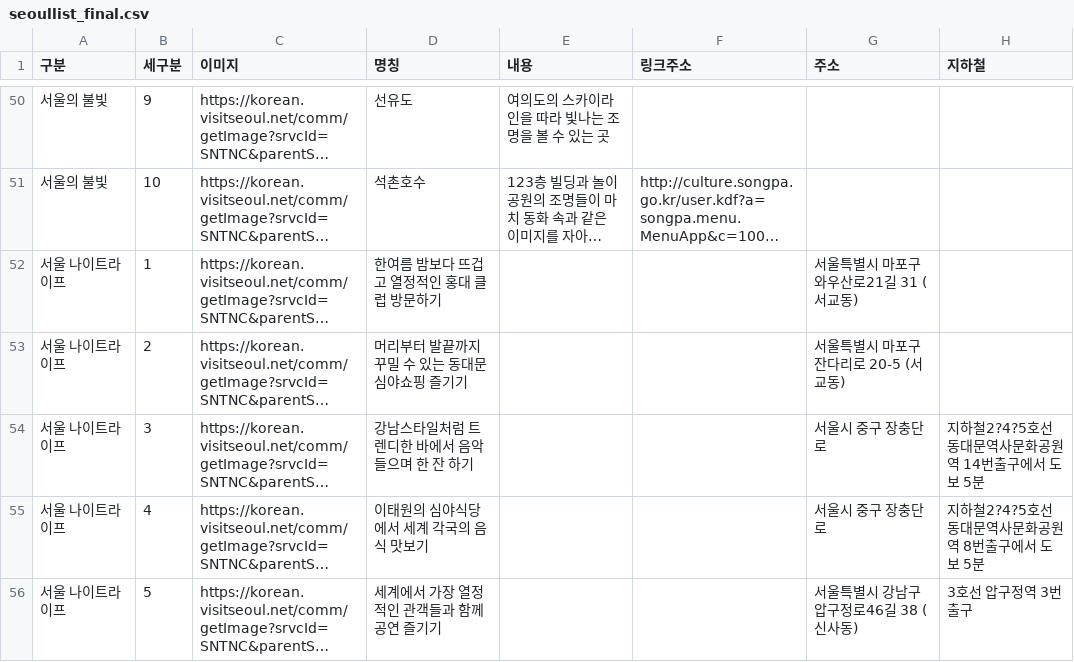
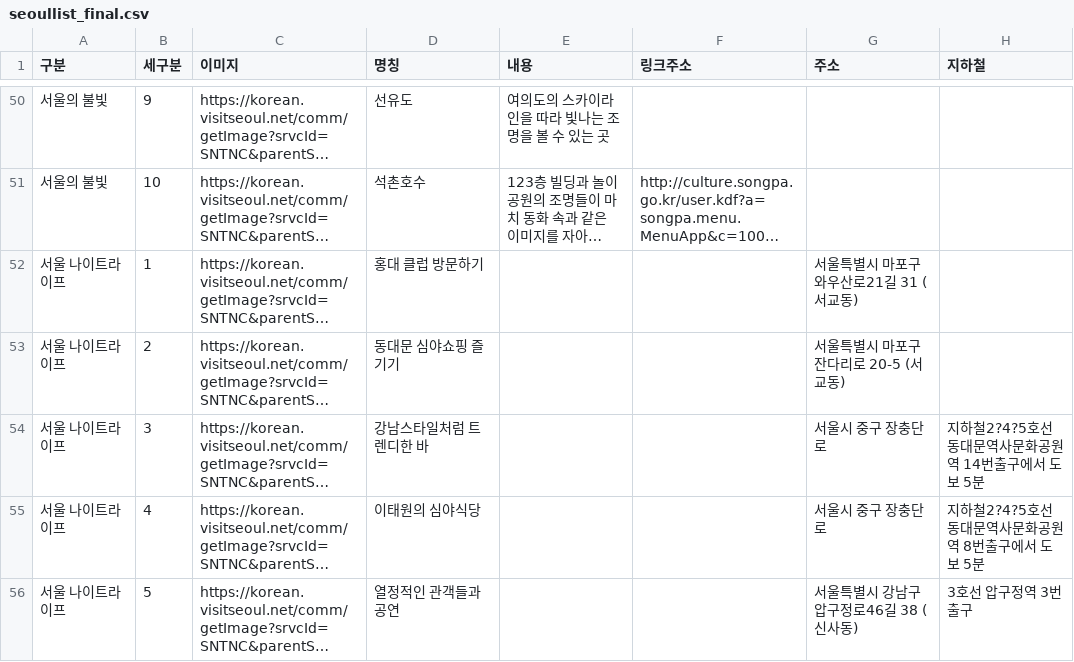
Before and after one commit to our-team-one/SeoulMunhwaBot, a CSV file: Project/DataSet/seoullist_final.csv, drawn as a sheet; only a part is shown, gaps mark what is left out; long unchanged cells end in …; the diff covers the shown part only; the diff names each change by its address in the sheet, - before the commit and + after, or states it on an @@ line.

Commit message:
Update seoullist_final.csv

```diff
--- a/Project/DataSet/seoullist_final.csv
+++ b/Project/DataSet/seoullist_final.csv
-D52 (명칭): 한여름 밤보다 뜨겁고 열정적인 홍대 클럽 방문하기
+D52 (명칭): 홍대 클럽 방문하기
-D53 (명칭): 머리부터 발끝까지 꾸밀 수 있는 동대문 심야쇼핑 즐기기
+D53 (명칭): 동대문 심야쇼핑 즐기기
-D54 (명칭): 강남스타일처럼 트렌디한 바에서 음악 들으며 한 잔 하기
+D54 (명칭): 강남스타일처럼 트렌디한 바
-D55 (명칭): 이태원의 심야식당에서 세계 각국의 음식 맛보기
+D55 (명칭): 이태원의 심야식당
-D56 (명칭): 세계에서 가장 열정적인 관객들과 함께 공연 즐기기
+D56 (명칭): 열정적인 관객들과 공연
```
Also changed, not shown: 10 edited cells elsewhere in this file.
